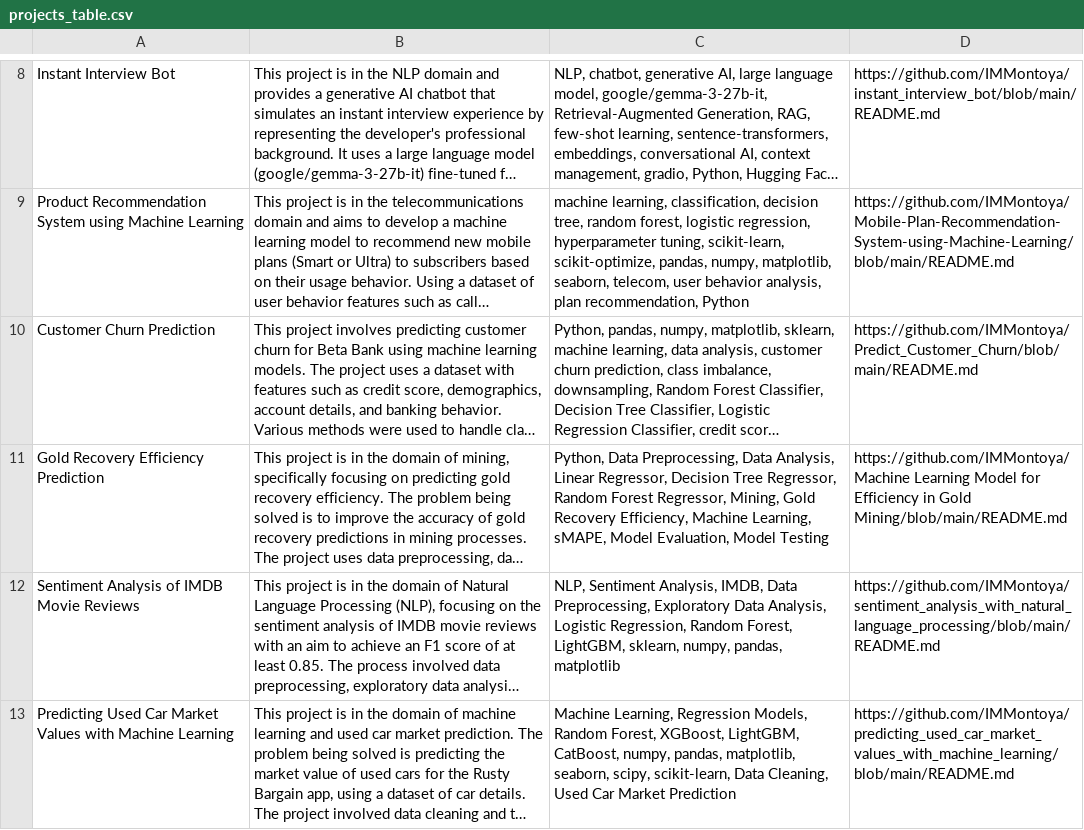
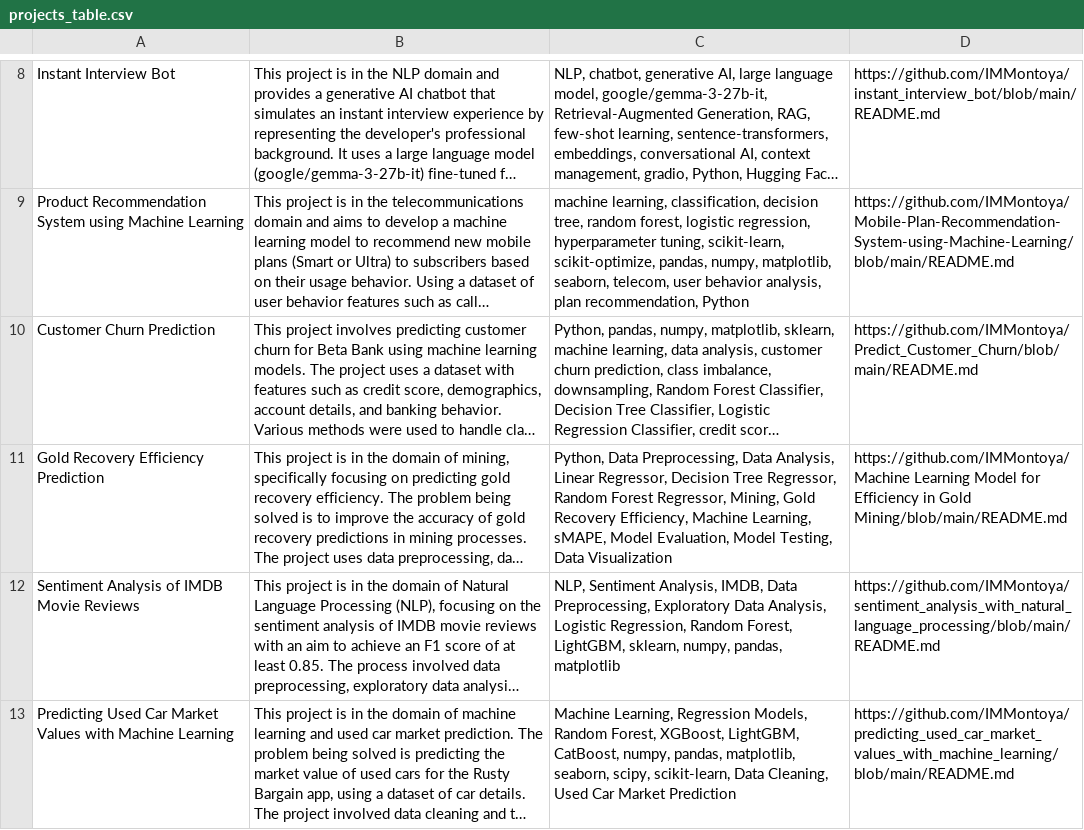
Before and after one commit to IMMontoya/instant_interview_bot, a CSV file: projects_table.csv, drawn as a sheet; only a part is shown, gaps mark what is left out; long unchanged cells end in …; the diff covers the shown part only; the diff names each change by its address in the sheet, - before the commit and + after, or states it on an @@ line.

Commit message:
testing retrieve_relevant_projects()

```diff
--- a/projects_table.csv
+++ b/projects_table.csv
-C11: …Evaluation, Model Testing
+C11: …Evaluation, Model Testing, Data Visualization
```
Also changed, not shown: 2 added rows, 1 removed row and 3 edited cells elsewhere in this file.
